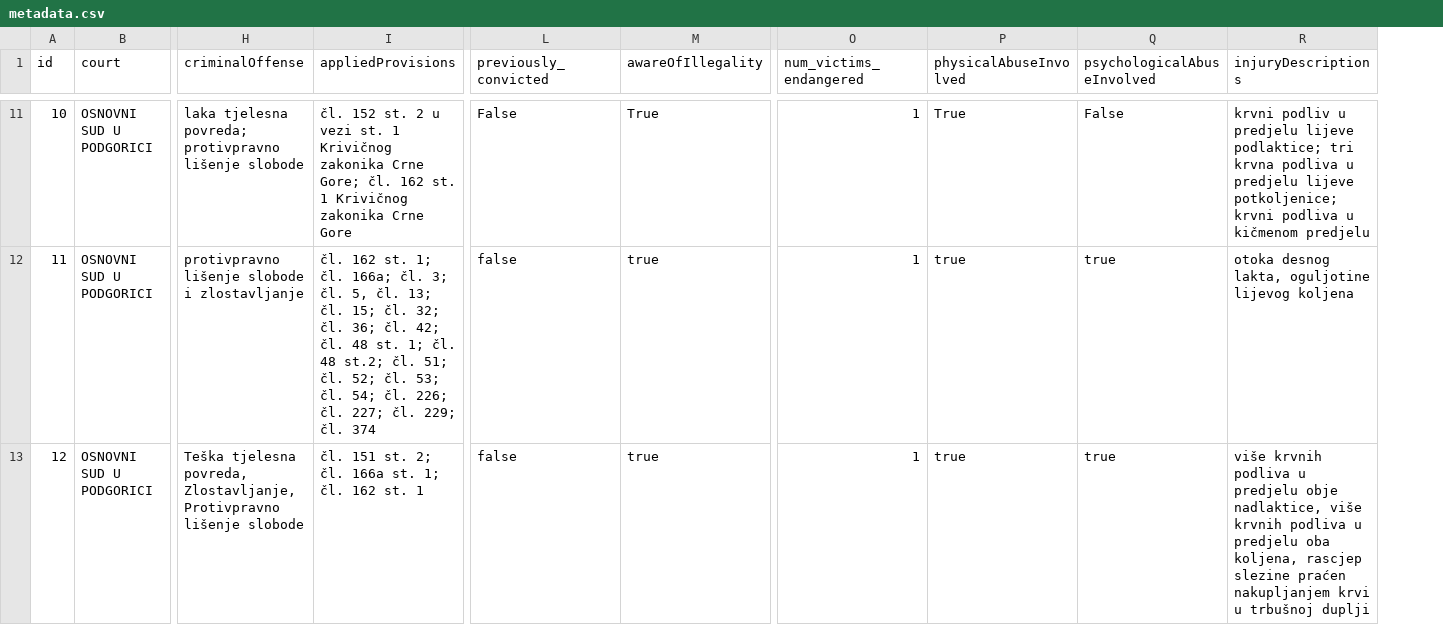
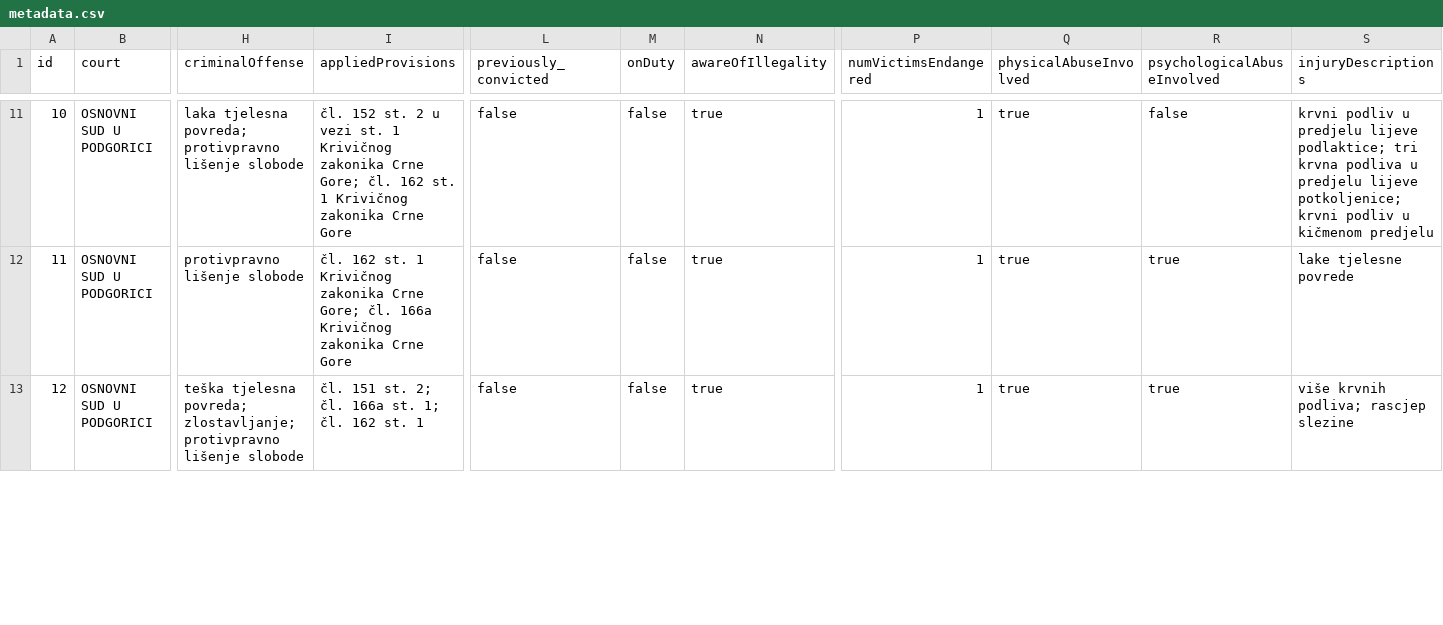
Before and after one commit to bmijanovic/judger, a CSV file: backend/Judger-Server/data/db/metadata.csv, drawn as a sheet; only a part is shown, gaps mark what is left out; addresses are those after the commit; the diff covers the shown part only; the diff names each change by its address in the sheet, - before the commit and + after, or states it on an @@ line.

Commit message:
Metadata updates

```diff
--- a/backend/Judger-Server/data/db/metadata.csv
+++ b/backend/Judger-Server/data/db/metadata.csv
+column M (onDuty), rows 11-13: all false
-P1: num_victims_endangered
+P1: numVictimsEndangered
-L11 (previously_convicted): False
+L11 (previously_convicted): false
-N11 (awareOfIllegality): True
+N11 (awareOfIllegality): true
-Q11 (physicalAbuseInvolved): True
+Q11 (physicalAbuseInvolved): true
-R11 (psychologicalAbuseInvolved): False
+R11 (psychologicalAbuseInvolved): false
-S11 (injuryDescriptions): …potkoljenice; krvni podliva u kičmenom…
+S11 (injuryDescriptions): …potkoljenice; krvni podliv u kičmenom…
-H12 (criminalOffense): protivpravno lišenje slobode i zlostavljanje
+H12 (criminalOffense): protivpravno lišenje slobode
-I12 (appliedProvisions): …162 st. 1; čl. 166a; čl. 3; čl. 5, čl. 13; čl. 15; čl. 32; čl. 36; čl. 42; čl. 48 st. 1; čl. 48 st.2; čl. 51; čl. 52; čl. 53; čl. 54; čl. 226; čl. 227; čl. 229; čl. 374
+I12 (appliedProvisions): …162 st. 1 Krivičnog zakonika Crne Gore; čl. 166a Krivičnog zakonika Crne Gore
-S12 (injuryDescriptions): otoka desnog lakta, oguljotine lijevog koljena
+S12 (injuryDescriptions): lake tjelesne povrede
-H13 (criminalOffense): Teška tjelesna povreda, Zlostavljanje, Protivpravno lišenje slobode
+H13 (criminalOffense): teška tjelesna povreda; zlostavljanje; protivpravno lišenje slobode
-S13 (injuryDescriptions): više krvnih podliva u predjelu obje nadlaktice, više krvnih podliva u predjelu oba koljena, rascjep slezine praćen nakupljanjem krvi u trbušnoj duplji
+S13 (injuryDescriptions): više krvnih podliva; rascjep slezine
```
Also changed, not shown: 40 edited cells elsewhere in this file, judgements/cache-metadata/K26-2022.csv, judgements/cache-metadata/K53-2012.csv, 15 other files.
